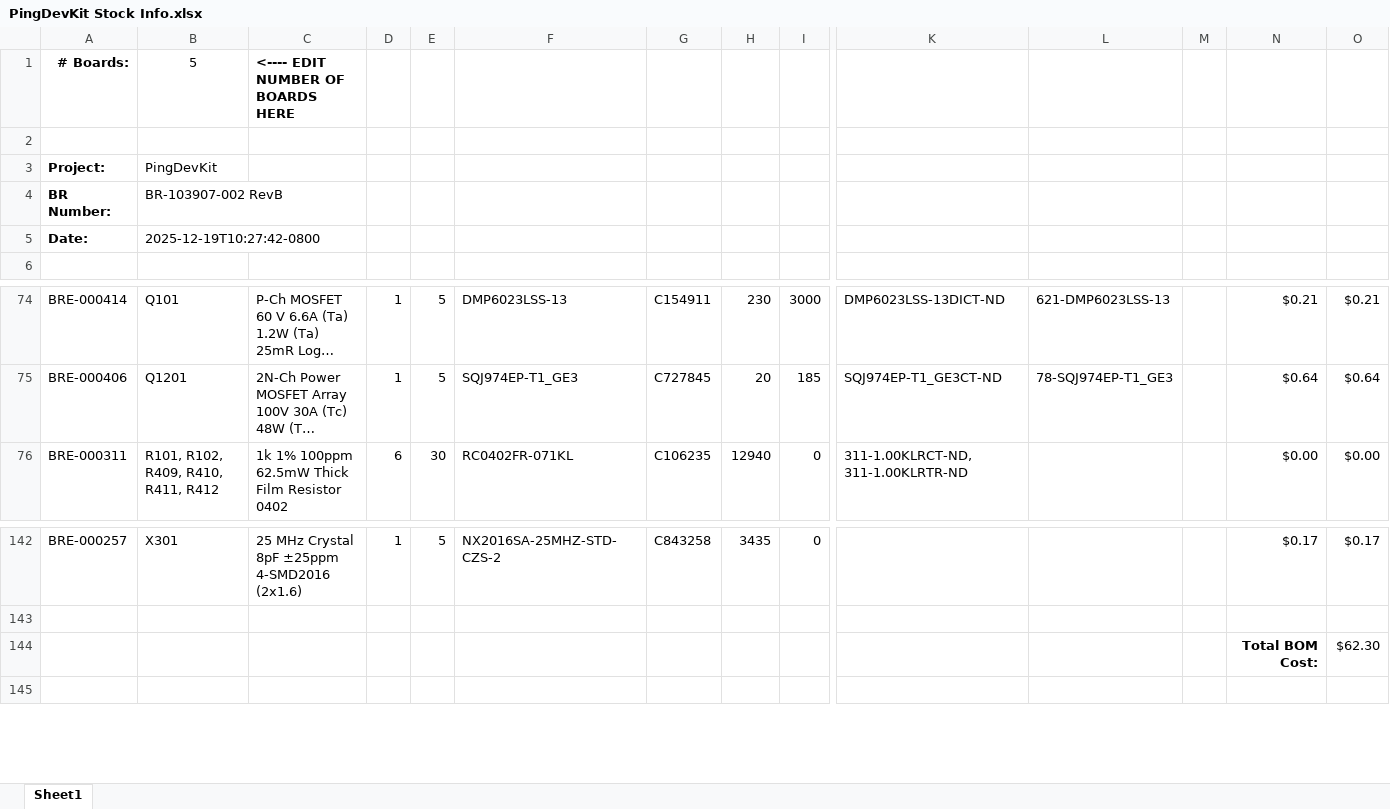
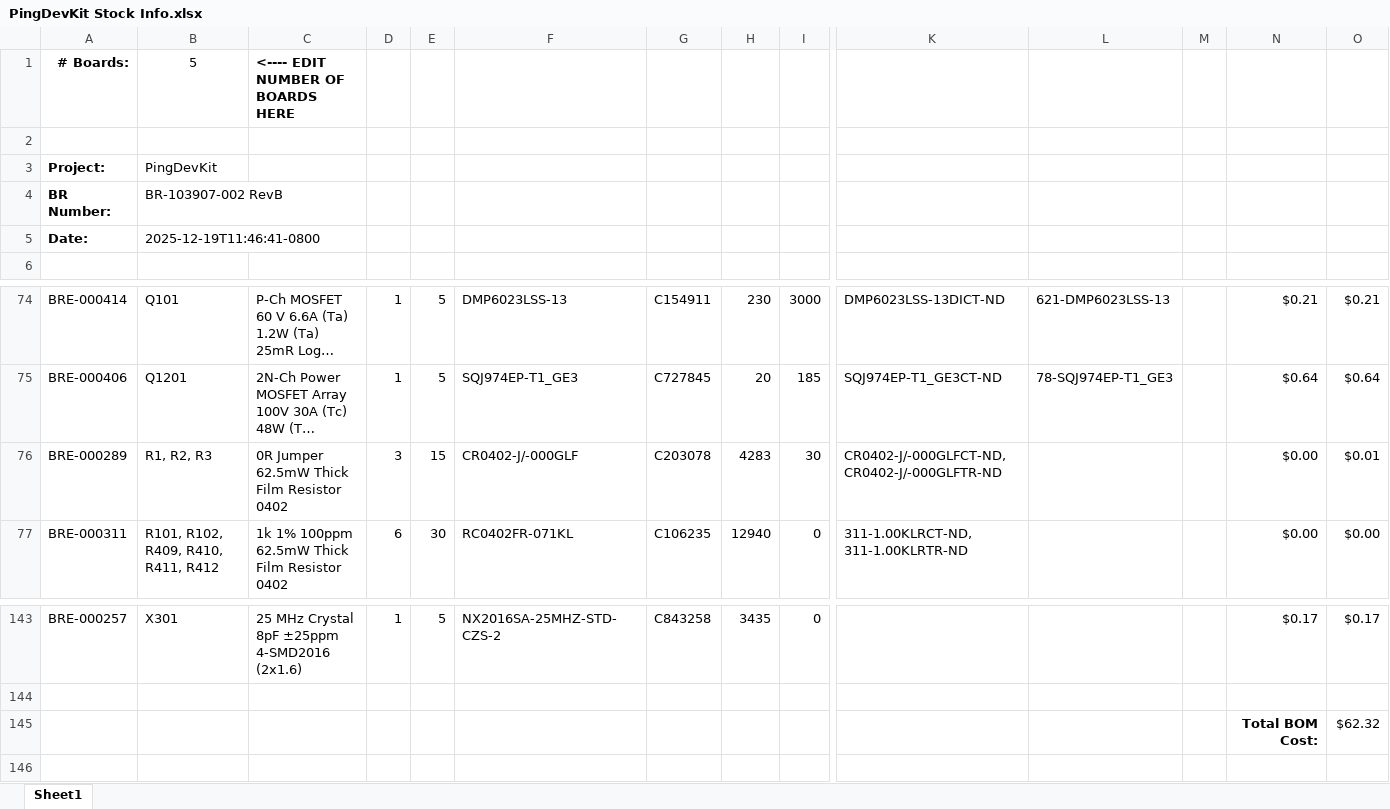
Before and after one commit to bluerobotics/ping-dev-kit, an Excel workbook: BR-103907-002_RevB_PCBA_Outputs/PingDevKit Stock Info.xlsx, sheet Sheet1, drawn as a sheet; only a part is shown, gaps mark what is left out; long unchanged cells end in …; values as stored, in another font and other column widths than the file's, no borders; conditional formats not drawn; addresses are those after the commit; rows hold the shown columns only; the diff names each change by its address in the sheet, - before the commit and + after, or states it on an @@ line.

```diff
--- a/BR-103907-002_RevB_PCBA_Outputs/PingDevKit Stock Info.xlsx (sheet Sheet1)
+++ b/BR-103907-002_RevB_PCBA_Outputs/PingDevKit Stock Info.xlsx (sheet Sheet1)
-B5: 2025-12-19T10:27:42-0800
+B5: 2025-12-19T11:46:41-0800
+row 76: BRE-000289 | R1, R2, R3 | 0R Jumper 62.5mW Thick Film Resistor 0402 | 3 | 15 | CR0402-J/-000GLF | C203078 | 4283 | 30 | CR0402-J/-000GLFCT-ND, CR0402-J/-000GLFTR-ND |  |  | $0.00 | $0.01
-O145: $62.30
+O145: $62.32
```
Also changed, not shown: formulas that keep their value, BR-103907-002_RevB_PCBA_Outputs/PingDevKit Odoo BOM.xlsx, 10 other files.
